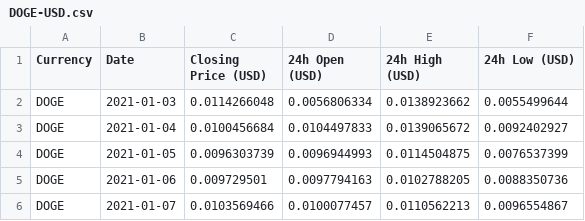
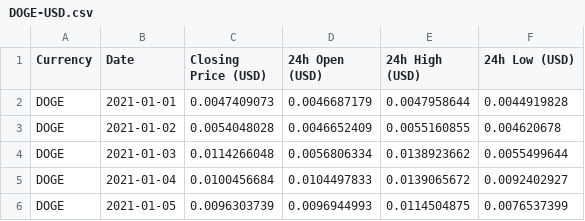
Before and after one commit to RohitGanji/dogecoin-price-prediction, a CSV file: DOGE-USD.csv, drawn as a sheet; only a part is shown; the shorter side is filled out with more unchanged rows; the diff names each change by its address in the sheet, - before the commit and + after, or states it on an @@ line.

Commit message:
Add files via upload

```diff
--- a/DOGE-USD.csv
+++ b/DOGE-USD.csv
+row 2: DOGE | 2021-01-01 | 0.0047409073 | 0.0046687179 | 0.0047958644 | 0.0044919828
+row 3: DOGE | 2021-01-02 | 0.0054048028 | 0.0046652409 | 0.0055160855 | 0.004620678
```
